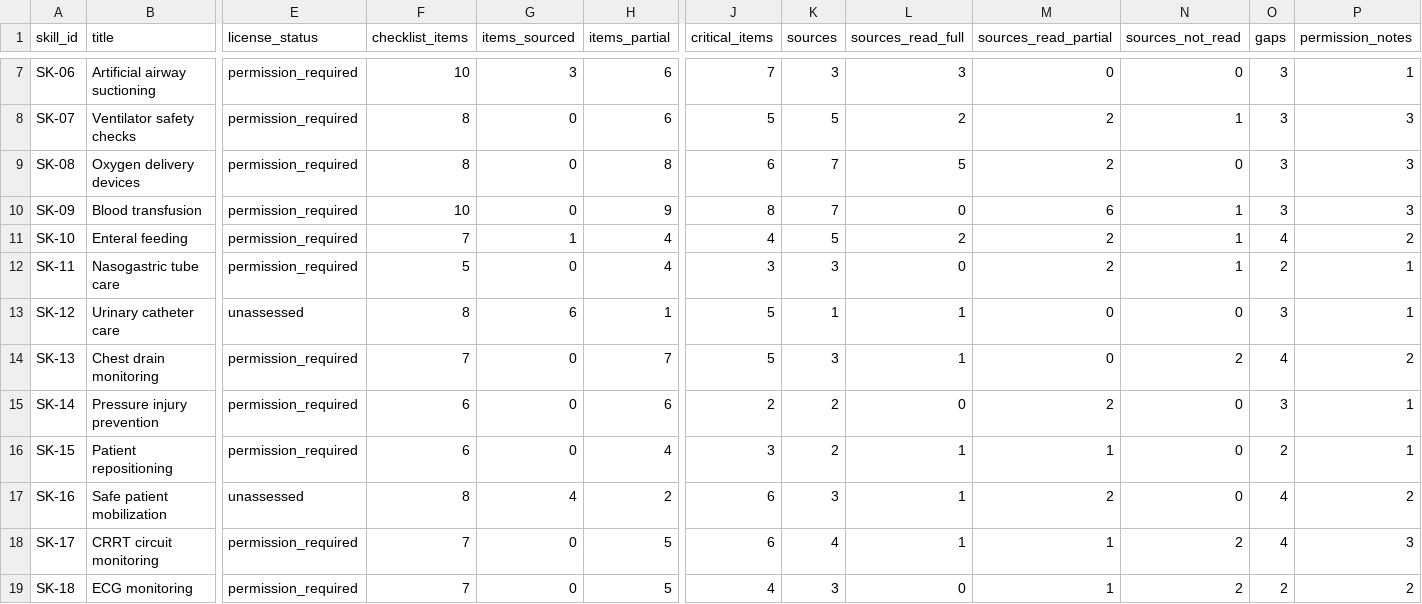
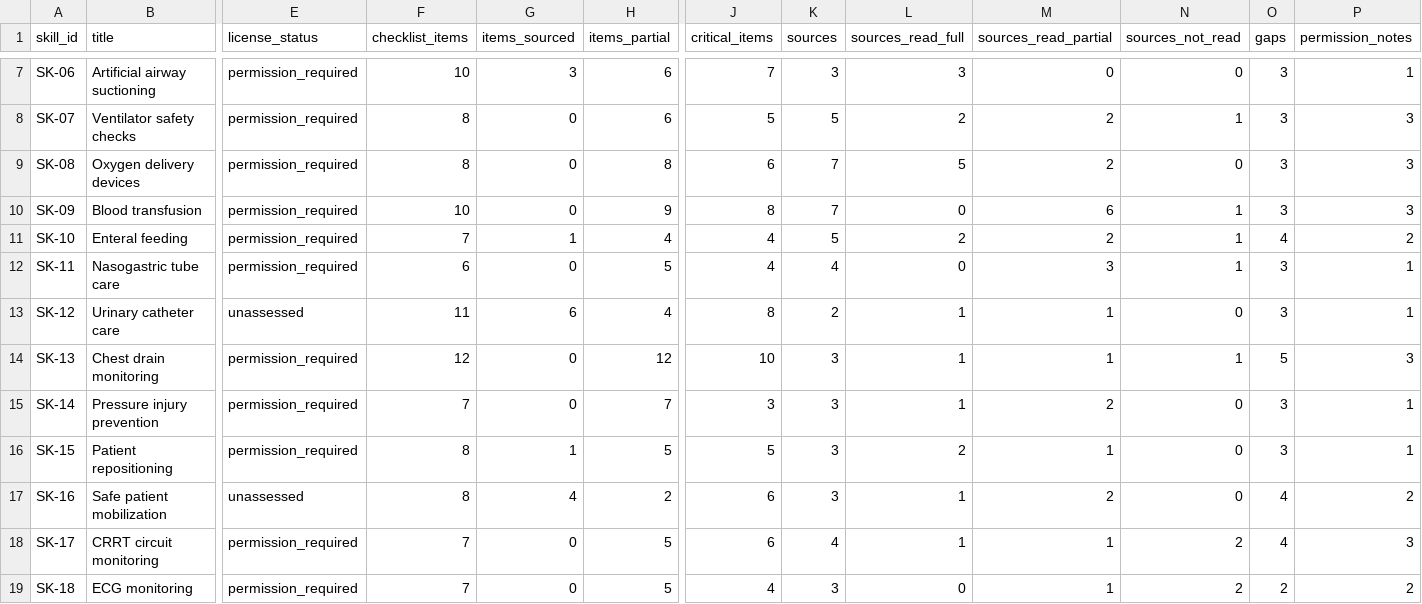
Before and after one commit to Awzy9/icu-nursing, a CSV file: content/drafts/skills/SKILL_SUMMARY.csv, drawn as a sheet; only a part is shown, gaps mark what is left out; the diff names each change by its address in the sheet, - before the commit and + after, or states it on an @@ line.

```diff
--- a/content/drafts/skills/SKILL_SUMMARY.csv
+++ b/content/drafts/skills/SKILL_SUMMARY.csv
-F12 (checklist_items): 5
+F12 (checklist_items): 6
-H12 (items_partial): 4
+H12 (items_partial): 5
-J12 (critical_items): 3
+J12 (critical_items): 4
-K12 (sources): 3
+K12 (sources): 4
-M12 (sources_read_partial): 2
+M12 (sources_read_partial): 3
-O12 (gaps): 2
+O12 (gaps): 3
-F13 (checklist_items): 8
+F13 (checklist_items): 11
-H13 (items_partial): 1
+H13 (items_partial): 4
-J13 (critical_items): 5
+J13 (critical_items): 8
-K13 (sources): 1
+K13 (sources): 2
-M13:M14 (sources_read_partial): 0
+M13:M14 (sources_read_partial): 1
-F14 (checklist_items): 7
+F14 (checklist_items): 12
-H14 (items_partial): 7
+H14 (items_partial): 12
-J14 (critical_items): 5
+J14 (critical_items): 10
-N14 (sources_not_read): 2
+N14 (sources_not_read): 1
-O14 (gaps): 4
+O14 (gaps): 5
-P14 (permission_notes): 2
+P14 (permission_notes): 3
-F15 (checklist_items): 6
+F15 (checklist_items): 7
-H15 (items_partial): 6
+H15 (items_partial): 7
-J15 (critical_items): 2
+J15 (critical_items): 3
-K15:K16 (sources): 2
+K15:K16 (sources): 3
-L15 (sources_read_full): 0
+L15 (sources_read_full): 1
-F16 (checklist_items): 6
+F16 (checklist_items): 8
-G16 (items_sourced): 0
+G16 (items_sourced): 1
-H16 (items_partial): 4
+H16 (items_partial): 5
-J16 (critical_items): 3
+J16 (critical_items): 5
-L16 (sources_read_full): 1
+L16 (sources_read_full): 2
-O16 (gaps): 2
+O16 (gaps): 3
```
Also changed, not shown: content/drafts/skills/EVIDENCE_MATRIX.csv, sources/source_register.csv, 9 other files.
